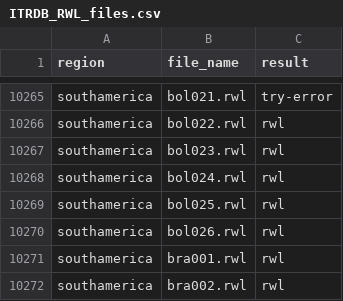
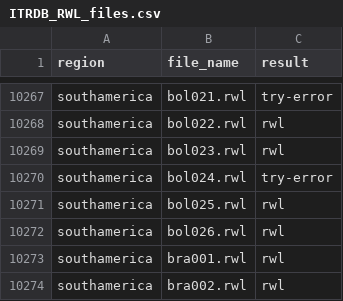
Before and after one commit to chguiterman/check-ITRDB, a CSV file: data/ITRDB_RWL_files.csv, drawn as a sheet; only a part is shown, gaps mark what is left out; the diff covers the shown part only.

```diff
--- a/data/ITRDB_RWL_files.csv
+++ b/data/ITRDB_RWL_files.csv
@@ -10267,3 +10269,3 @@
 "southamerica","bol023.rwl","rwl"
-"southamerica","bol024.rwl","rwl"
+"southamerica","bol024.rwl","try-error"
 "southamerica","bol025.rwl","rwl"
```
Also changed, not shown: 2 added rows and 9 edited cells elsewhere in this file.
